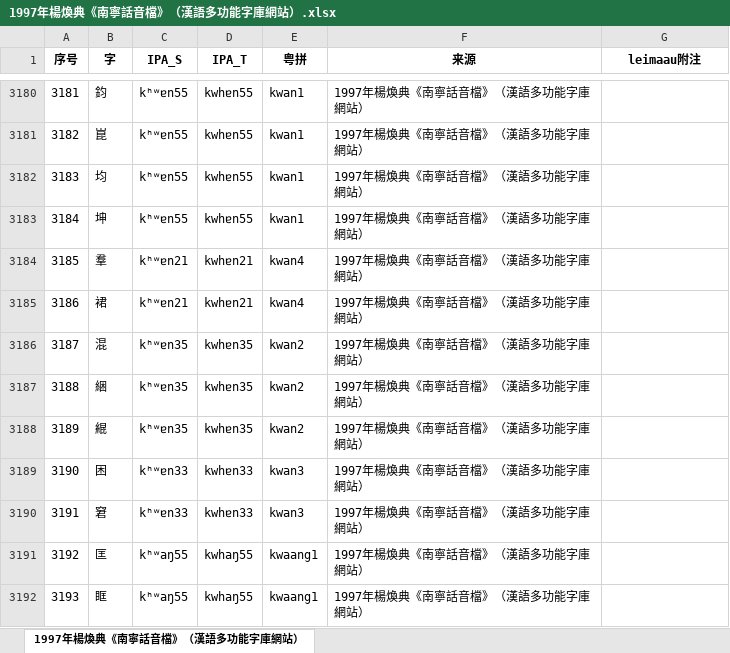
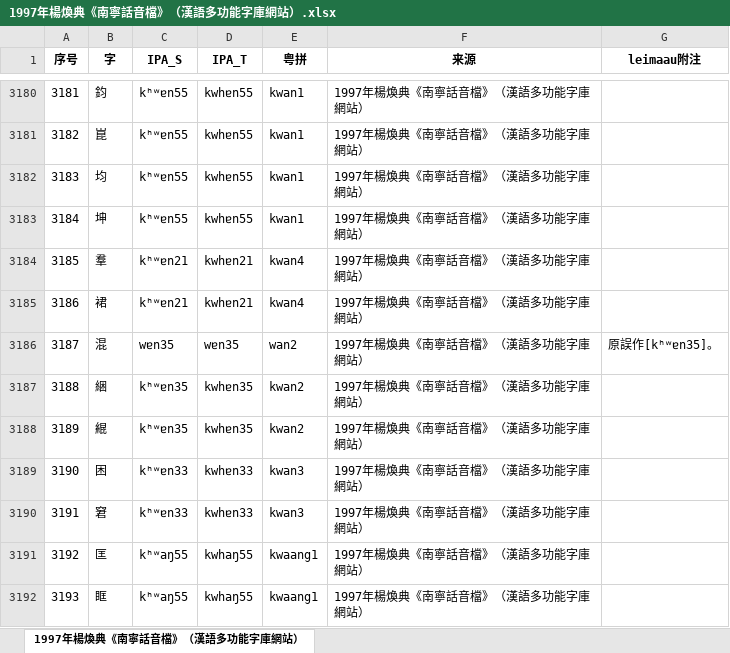
Before and after one commit to leimaau/bookCollection, an Excel workbook: 1997年楊煥典《南寧話音檔》（漢語多功能字庫網站）/1997年楊煥典《南寧話音檔》（漢語多功能字庫網站）.xlsx, sheet 1997年楊煥典《南寧話音檔》（漢語多功能字庫網站）, drawn as a sheet; only a part is shown, gaps mark what is left out; values as stored, in another font and other column widths than the file's, no borders; the diff names each change by its address in the sheet, - before the commit and + after, or states it on an @@ line.

```diff
--- a/1997年楊煥典《南寧話音檔》（漢語多功能字庫網站）/1997年楊煥典《南寧話音檔》（漢語多功能字庫網站）.xlsx (sheet 1997年楊煥典《南寧話音檔》（漢語多功能字庫網站）)
+++ b/1997年楊煥典《南寧話音檔》（漢語多功能字庫網站）/1997年楊煥典《南寧話音檔》（漢語多功能字庫網站）.xlsx (sheet 1997年楊煥典《南寧話音檔》（漢語多功能字庫網站）)
-C3186 (IPA_S): kʰʷɐn35
+C3186 (IPA_S): wɐn35
-D3186 (IPA_T): kwhɐn35
+D3186 (IPA_T): wɐn35
-E3186 (粤拼): kwan2
+E3186 (粤拼): wan2
-G3186 (leimaau附注): (empty)
+G3186 (leimaau附注): 原誤作[kʰʷɐn35]。
```
Also changed, not shown: 1994年謝建猷《南寧白話同音字彙》/1994年謝建猷《南寧白話同音字彙》.xlsx, 2008年林亦《廣西南寧白話研究》/2008年林亦《廣西南寧白話研究》.xlsx, 3 other files.
